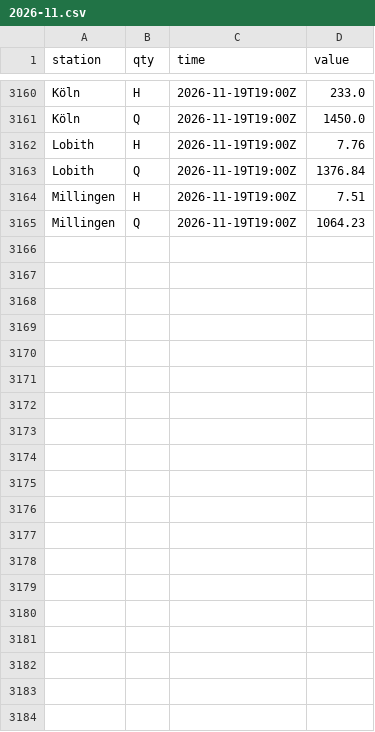
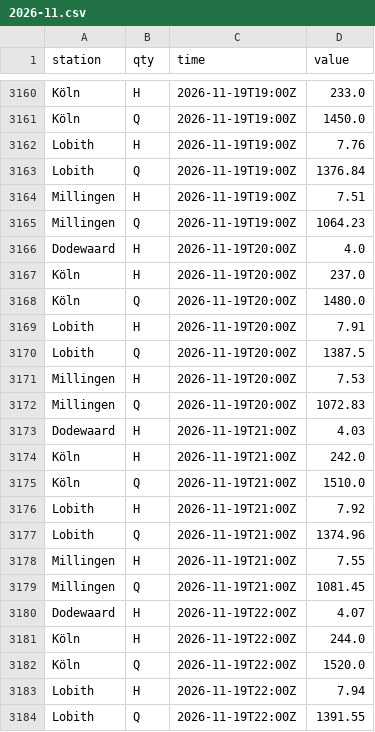
Before and after one commit to JuliOver202/rhine-monitor, a CSV file: data/observations/2026-11.csv, drawn as a sheet; only a part is shown, gaps mark what is left out; the diff covers the shown part only.

```diff
--- a/data/observations/2026-11.csv
+++ b/data/observations/2026-11.csv
@@ -3165 +3165,20 @@ Millingen,H,2026-11-19T19:00Z,7.51
 Millingen,Q,2026-11-19T19:00Z,1064.23
+Dodewaard,H,2026-11-19T20:00Z,4.0
+Köln,H,2026-11-19T20:00Z,237.0
+Köln,Q,2026-11-19T20:00Z,1480.0
+Lobith,H,2026-11-19T20:00Z,7.91
+Lobith,Q,2026-11-19T20:00Z,1387.5
+Millingen,H,2026-11-19T20:00Z,7.53
+Millingen,Q,2026-11-19T20:00Z,1072.83
+Dodewaard,H,2026-11-19T21:00Z,4.03
+Köln,H,2026-11-19T21:00Z,242.0
+Köln,Q,2026-11-19T21:00Z,1510.0
+Lobith,H,2026-11-19T21:00Z,7.92
+Lobith,Q,2026-11-19T21:00Z,1374.96
+Millingen,H,2026-11-19T21:00Z,7.55
+Millingen,Q,2026-11-19T21:00Z,1081.45
+Dodewaard,H,2026-11-19T22:00Z,4.07
+Köln,H,2026-11-19T22:00Z,244.0
+Köln,Q,2026-11-19T22:00Z,1520.0
+Lobith,H,2026-11-19T22:00Z,7.94
+Lobith,Q,2026-11-19T22:00Z,1391.55
```
Also changed, not shown: 23 added rows elsewhere in this file.
